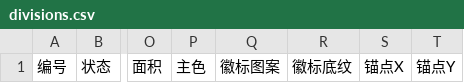
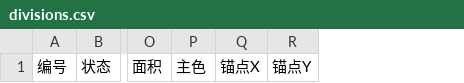
Before and after one commit to AndyUneducated/world-atlas, a CSV file: templates/csv/divisions.csv, drawn as a sheet; only a part is shown, gaps mark what is left out; the diff names each change by its address in the sheet, - before the commit and + after, or states it on an @@ line.

```diff
--- a/templates/csv/divisions.csv
+++ b/templates/csv/divisions.csv
-column Q, row 1: 徽标图案
-column R, row 1: 徽标底纹
```
Also changed, not shown: 20 other files.
